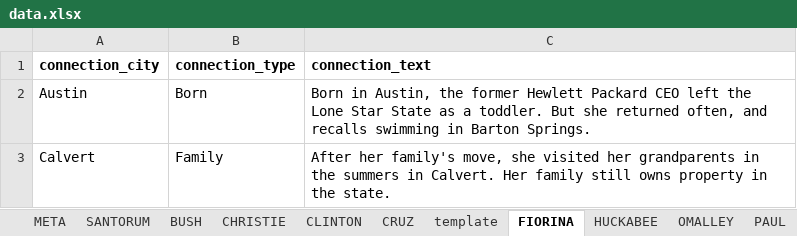
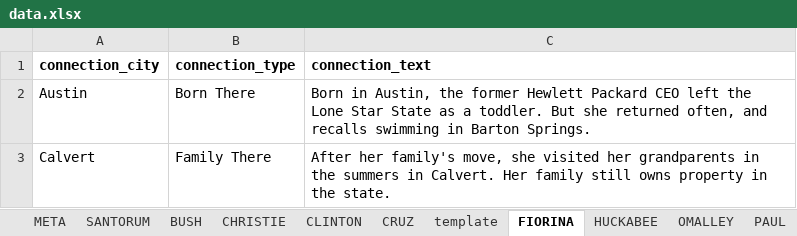
Before and after one commit to texastribune/tx-prez-candidates, an Excel workbook: data.xlsx, sheet FIORINA, drawn as a sheet; values as stored, in another font and other column widths than the file's, no borders; charts and pictures not drawn; the diff names each change by its address in the sheet, - before the commit and + after, or states it on an @@ line.

```diff
--- a/data.xlsx (sheet FIORINA)
+++ b/data.xlsx (sheet FIORINA)
-B2 (connection_type): Born
+B2 (connection_type): Born There
-B3 (connection_type): Family
+B3 (connection_type): Family There
```
Also changed, not shown: sheet PAUL, sheet BUSH, sheet PERRY, sheet CLINTON, sheet WARREN, sheet HUCKABEE, 3 more sheets, 3 other files.
